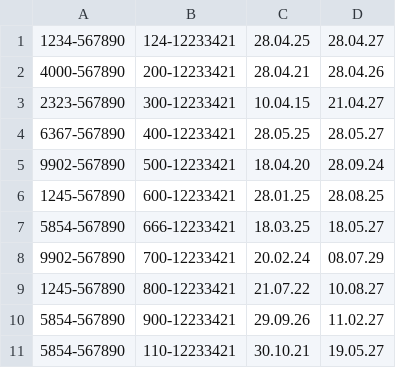
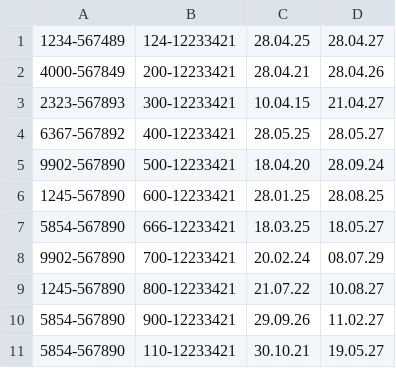
Before and after one commit to TomTork/pro_hash, a CSV file: initial/statuses.csv, drawn as a sheet.

```diff
--- a/initial/statuses.csv
+++ b/initial/statuses.csv
@@ -1,5 +1,5 @@
-1234-567890;124-12233421;28.04.25;28.04.27
-4000-567890;200-12233421;28.04.21;28.04.26
-2323-567890;300-12233421;10.04.15;21.04.27
-6367-567890;400-12233421;28.05.25;28.05.27
+1234-567489;124-12233421;28.04.25;28.04.27
+4000-567849;200-12233421;28.04.21;28.04.26
+2323-567893;300-12233421;10.04.15;21.04.27
+6367-567892;400-12233421;28.05.25;28.05.27
 9902-567890;500-12233421;18.04.20;28.09.24
```
Also changed, not shown: initial/clients.csv, 7 other files.
